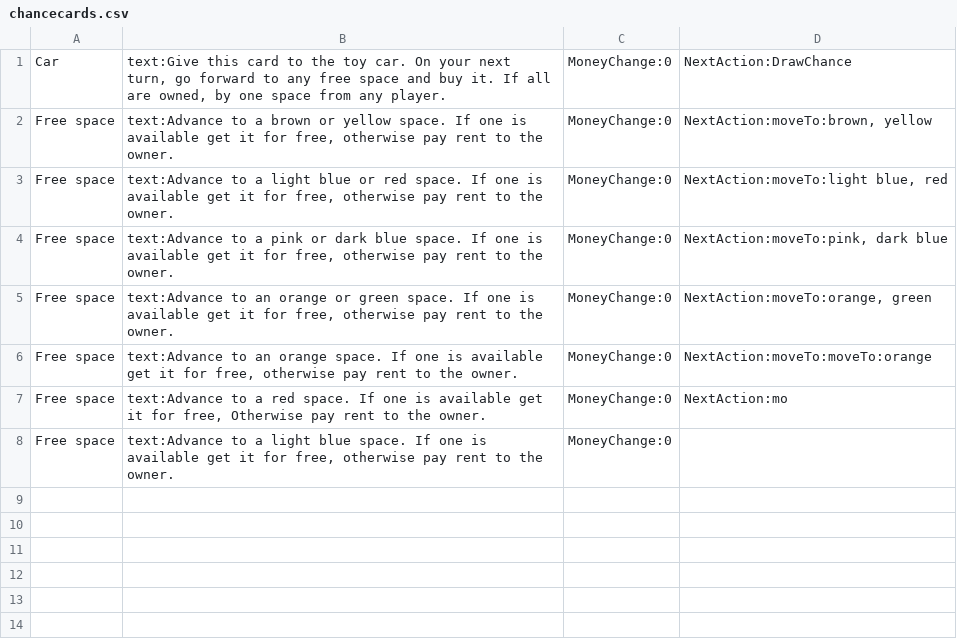
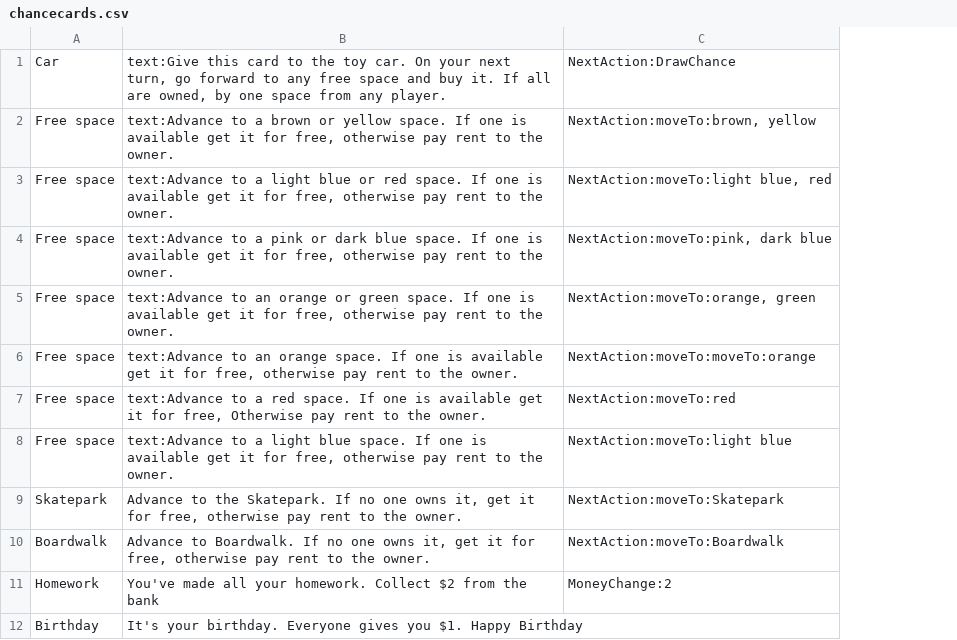
Before and after one commit to adel051700/G07_CDIO3, a CSV file: chancecards.csv, drawn as a sheet; removed rows and columns are numbered as before the commit, all else as after; the diff names each change by its address in the sheet, - before the commit and + after, or states it on an @@ line.

Commit message:
Added more chance cards

```diff
--- a/chancecards.csv
+++ b/chancecards.csv
-column C, rows 1-8: all MoneyChange:0
-C7: NextAction:mo
+C7: NextAction:moveTo:red
-C8: (empty)
+C8: NextAction:moveTo:light blue
+row 9: Skatepark | Advance to the Skatepark. If no one owns it, get it for free, otherwise pay rent to the owner. | NextAction:moveTo:Skatepark
+row 10: Boardwalk | Advance to Boardwalk. If no one owns it, get it for free, otherwise pay rent to the owner. | NextAction:moveTo:Boardwalk
+row 11: Homework | You've made all your homework. Collect $2 from the bank | MoneyChange:2
+row 12: Birthday | It's your birthday. Everyone gives you $1. Happy Birthday
```
